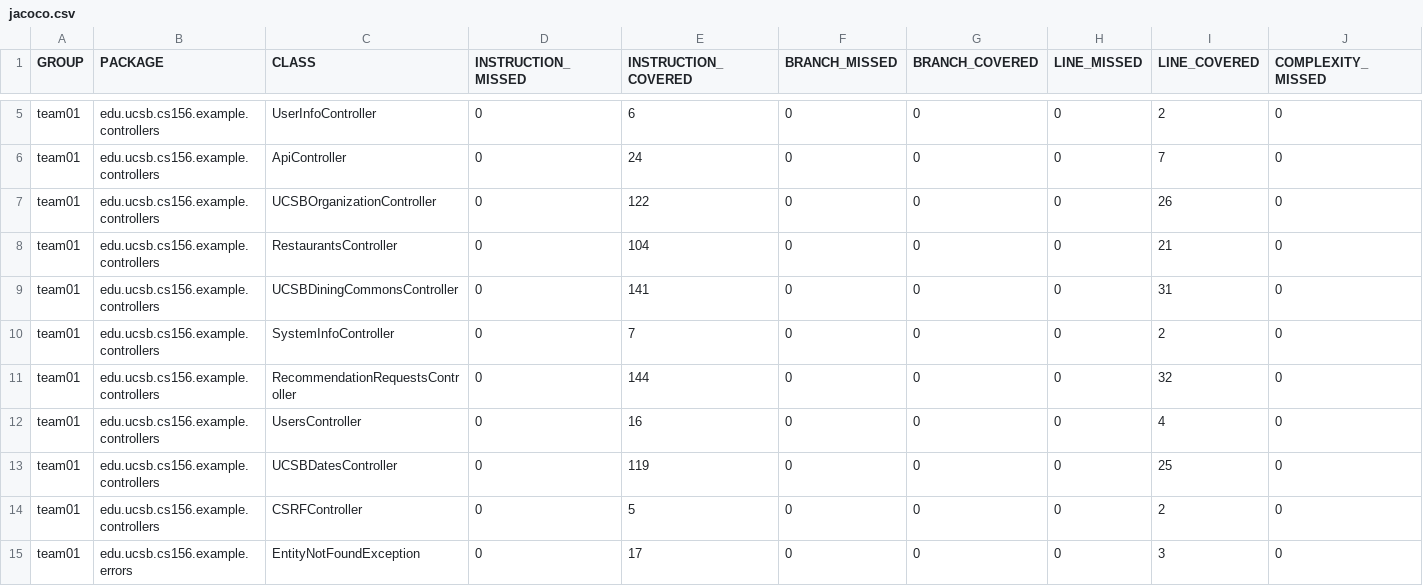
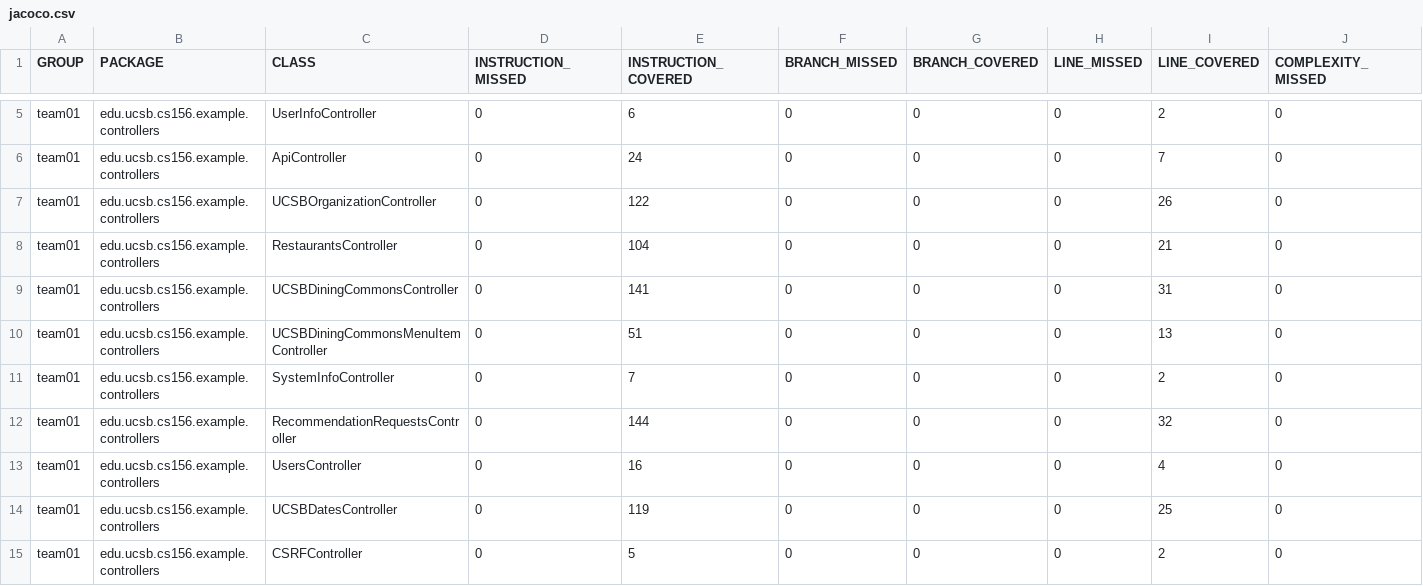
Before and after one commit to ucsb-cs156-f24/team01-staff, a CSV file: prs/44/jacoco/jacoco.csv, drawn as a sheet; only a part is shown, gaps mark what is left out; the shorter side is filled out with more unchanged rows; rows hold the shown columns only; the diff names each change by its address in the sheet, - before the commit and + after, or states it on an @@ line.

Commit message:
Deploying to gh-pages from @ ucsb-cs156-f24/team01-staff@c188688ef05275f50b66e5b7fc7d7f91232b7a43 🚀

```diff
--- a/prs/44/jacoco/jacoco.csv
+++ b/prs/44/jacoco/jacoco.csv
+row 10: team01 | edu.ucsb.cs156.example.controllers | UCSBDiningCommonsMenuItemController | 0 | 51 | 0 | 0 | 0 | 13 | 0
```
Also changed, not shown: 7 other files.
